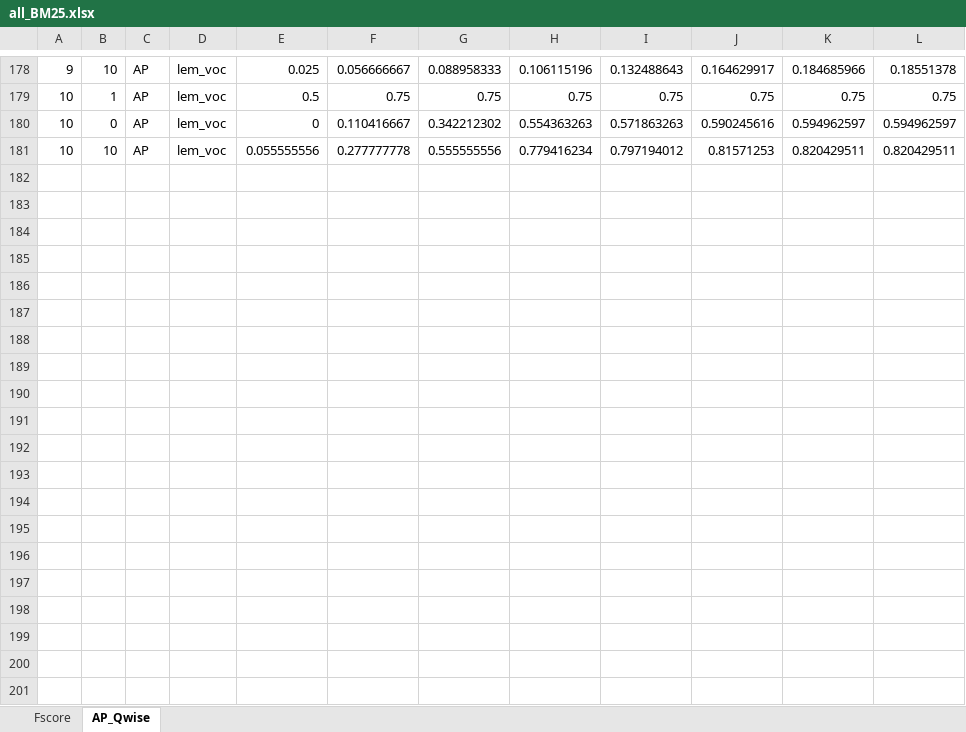
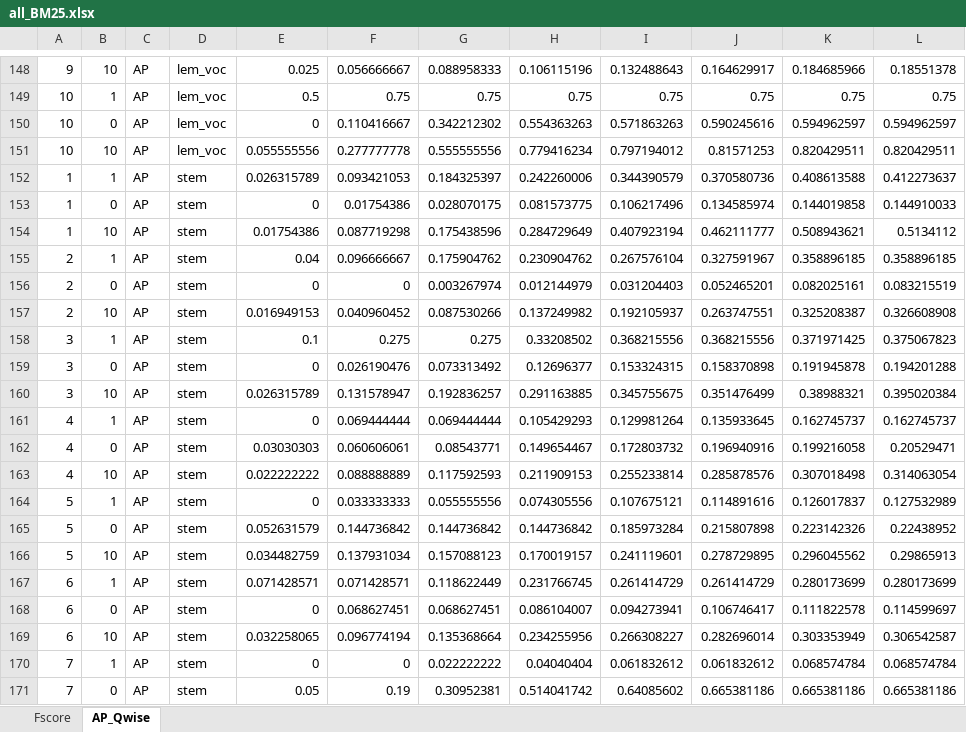
Before and after one commit to Atulgang/temp, an Excel workbook: all_BM25.xlsx, sheet AP_Qwise, drawn as a sheet; only a part is shown, gaps mark what is left out; values as stored, in another font and other column widths than the file's, no borders; the diff covers the shown part only; the diff names each change by its address in the sheet, - before the commit and + after, or states it on an @@ line.

Commit message:
p_stem_added

```diff
--- a/all_BM25.xlsx (sheet AP_Qwise)
+++ b/all_BM25.xlsx (sheet AP_Qwise)
+row 152: 1 | 1 | AP | stem | 0.026315789 | 0.093421053 | 0.184325397 | 0.242260006 | 0.344390579 | 0.370580736 | 0.408613588 | 0.412273637
+row 153: 1 | 0 | AP | stem | 0 | 0.01754386 | 0.028070175 | 0.081573775 | 0.106217496 | 0.134585974 | 0.144019858 | 0.144910033
+row 154: 1 | 10 | AP | stem | 0.01754386 | 0.087719298 | 0.175438596 | 0.284729649 | 0.407923194 | 0.462111777 | 0.508943621 | 0.5134112
+row 155: 2 | 1 | AP | stem | 0.04 | 0.096666667 | 0.175904762 | 0.230904762 | 0.267576104 | 0.327591967 | 0.358896185 | 0.358896185
+row 156: 2 | 0 | AP | stem | 0 | 0 | 0.003267974 | 0.012144979 | 0.031204403 | 0.052465201 | 0.082025161 | 0.083215519
+row 157: 2 | 10 | AP | stem | 0.016949153 | 0.040960452 | 0.087530266 | 0.137249982 | 0.192105937 | 0.263747551 | 0.325208387 | 0.326608908
+row 158: 3 | 1 | AP | stem | 0.1 | 0.275 | 0.275 | 0.33208502 | 0.368215556 | 0.368215556 | 0.371971425 | 0.375067823
+row 159: 3 | 0 | AP | stem | 0 | 0.026190476 | 0.073313492 | 0.12696377 | 0.153324315 | 0.158370898 | 0.191945878 | 0.194201288
+row 160: 3 | 10 | AP | stem | 0.026315789 | 0.131578947 | 0.192836257 | 0.291163885 | 0.345755675 | 0.351476499 | 0.38988321 | 0.395020384
+row 161: 4 | 1 | AP | stem | 0 | 0.069444444 | 0.069444444 | 0.105429293 | 0.129981264 | 0.135933645 | 0.162745737 | 0.162745737
+row 162: 4 | 0 | AP | stem | 0.03030303 | 0.060606061 | 0.08543771 | 0.149654467 | 0.172803732 | 0.196940916 | 0.199216058 | 0.20529471
+row 163: 4 | 10 | AP | stem | 0.022222222 | 0.088888889 | 0.117592593 | 0.211909153 | 0.255233814 | 0.285878576 | 0.307018498 | 0.314063054
+row 164: 5 | 1 | AP | stem | 0 | 0.033333333 | 0.055555556 | 0.074305556 | 0.107675121 | 0.114891616 | 0.126017837 | 0.127532989
+row 165: 5 | 0 | AP | stem | 0.052631579 | 0.144736842 | 0.144736842 | 0.144736842 | 0.185973284 | 0.215807898 | 0.223142326 | 0.22438952
+row 166: 5 | 10 | AP | stem | 0.034482759 | 0.137931034 | 0.157088123 | 0.170019157 | 0.241119601 | 0.278729895 | 0.296045562 | 0.29865913
+row 167: 6 | 1 | AP | stem | 0.071428571 | 0.071428571 | 0.118622449 | 0.231766745 | 0.261414729 | 0.261414729 | 0.280173699 | 0.280173699
+row 168: 6 | 0 | AP | stem | 0 | 0.068627451 | 0.068627451 | 0.086104007 | 0.094273941 | 0.106746417 | 0.111822578 | 0.114599697
+row 169: 6 | 10 | AP | stem | 0.032258065 | 0.096774194 | 0.135368664 | 0.234255956 | 0.266308227 | 0.282696014 | 0.303353949 | 0.306542587
+row 170: 7 | 1 | AP | stem | 0 | 0 | 0.022222222 | 0.04040404 | 0.061832612 | 0.061832612 | 0.068574784 | 0.068574784
+row 171: 7 | 0 | AP | stem | 0.05 | 0.19 | 0.30952381 | 0.514041742 | 0.64085602 | 0.665381186 | 0.665381186 | 0.665381186
```
Also changed, not shown: 10 added rows and 30 removed rows elsewhere in this sheet, BM25.xlsx, 3 other files.
